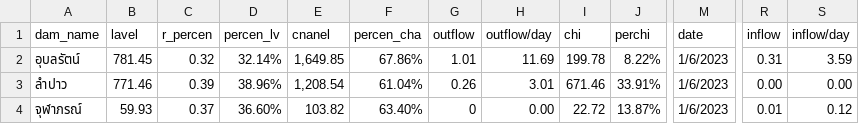
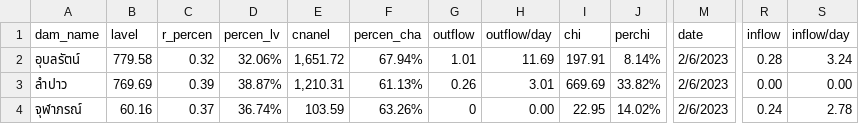
Before and after one commit to rattapong4500830013/map_stacionwater, a CSV file: damp_water6.csv, drawn as a sheet; only a part is shown, gaps mark what is left out; the diff names each change by its address in the sheet, - before the commit and + after, or states it on an @@ line.

```diff
--- a/damp_water6.csv
+++ b/damp_water6.csv
-B2 (lavel): 781.45
+B2 (lavel): 779.58
-D2 (percen_lv): 32.14%
+D2 (percen_lv): 32.06%
-E2 (cnanel): 1,649.85
+E2 (cnanel): 1,651.72
-F2 (percen_cha): 67.86%
+F2 (percen_cha): 67.94%
-I2 (chi): 199.78
+I2 (chi): 197.91
-J2 (perchi): 8.22%
+J2 (perchi): 8.14%
-M2:M4 (date): 1/6/2023
+M2:M4 (date): 2/6/2023
-R2 (inflow): 0.31
+R2 (inflow): 0.28
-S2 (inflow/day): 3.59
+S2 (inflow/day): 3.24
-B3 (lavel): 771.46
+B3 (lavel): 769.69
-D3 (percen_lv): 38.96%
+D3 (percen_lv): 38.87%
-E3 (cnanel): 1,208.54
+E3 (cnanel): 1,210.31
-F3 (percen_cha): 61.04%
+F3 (percen_cha): 61.13%
-I3 (chi): 671.46
+I3 (chi): 669.69
-J3 (perchi): 33.91%
+J3 (perchi): 33.82%
-B4 (lavel): 59.93
+B4 (lavel): 60.16
-D4 (percen_lv): 36.60%
+D4 (percen_lv): 36.74%
-E4 (cnanel): 103.82
+E4 (cnanel): 103.59
-F4 (percen_cha): 63.40%
+F4 (percen_cha): 63.26%
-I4 (chi): 22.72
+I4 (chi): 22.95
-J4 (perchi): 13.87%
+J4 (perchi): 14.02%
-R4 (inflow): 0.01
+R4 (inflow): 0.24
-S4 (inflow/day): 0.12
+S4 (inflow/day): 2.78
```
Also changed, not shown: station_water6.csv.
